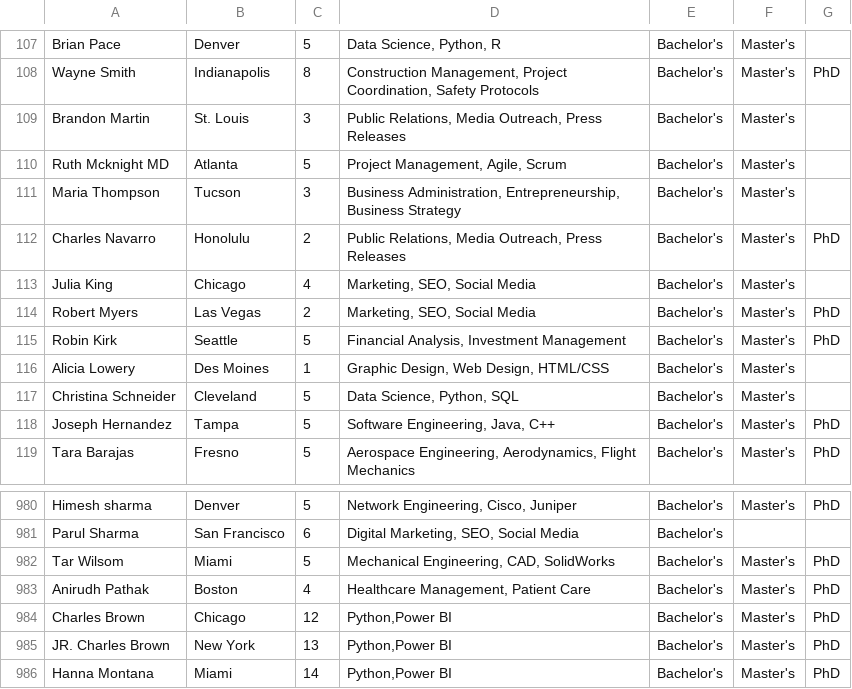
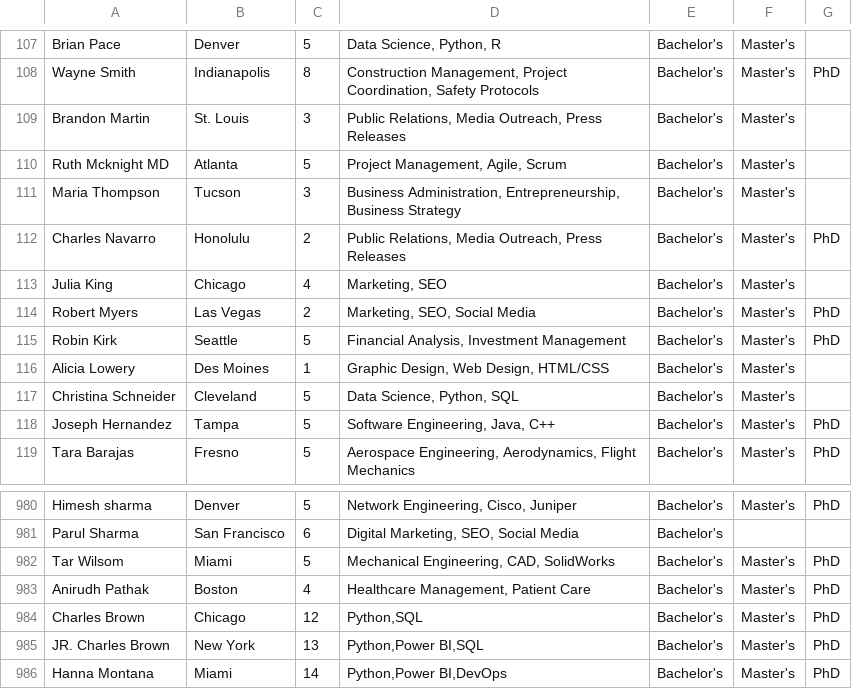
Before and after one commit to MindzKonnectedAI/SkillSync, a CSV file: csv/expanded_users_dataset (1) (2).csv (was csv/expanded_users_dataset (1) (1).csv), drawn as a sheet; only a part is shown, gaps mark what is left out.

```diff
--- a/csv/expanded_users_dataset (1) (1).csv
+++ b/csv/expanded_users_dataset (1) (2).csv
@@ -115,3 +115,3 @@ Maria Thompson,Tucson,3,"Business Administration, Entrepreneurship, Business Str
 Charles Navarro,Honolulu,2,"Public Relations, Media Outreach, Press Releases",Bachelor's,Master's,PhD
-Julia King,Chicago,4,"Marketing, SEO, Social Media",Bachelor's,Master's,
+Julia King,Chicago,4,"Marketing, SEO",Bachelor's,Master's,
 Robert Myers,Las Vegas,2,"Marketing, SEO, Social Media",Bachelor's,Master's,PhD
@@ -1003,4 +1003,4 @@ Tar Wilsom,Miami,5,"Mechanical Engineering, CAD, SolidWorks",Bachelor's,Master's
 Anirudh Pathak,Boston,4,"Healthcare Management, Patient Care",Bachelor's,Master's,PhD
-Charles Brown,Chicago,12,"Python,Power BI",Bachelor's,Master's,PhD
-JR. Charles Brown,New York,13,"Python,Power BI",Bachelor's,Master's,PhD
-Hanna Montana ,Miami,14,"Python,Power BI",Bachelor's,Master's,PhD
+Charles Brown,Chicago,12,"Python,SQL",Bachelor's,Master's,PhD
+JR. Charles Brown,New York,13,"Python,Power BI,SQL",Bachelor's,Master's,PhD
+Hanna Montana ,Miami,14,"Python,Power BI,DevOps",Bachelor's,Master's,PhD
```
Also changed, not shown: 2 other files.
